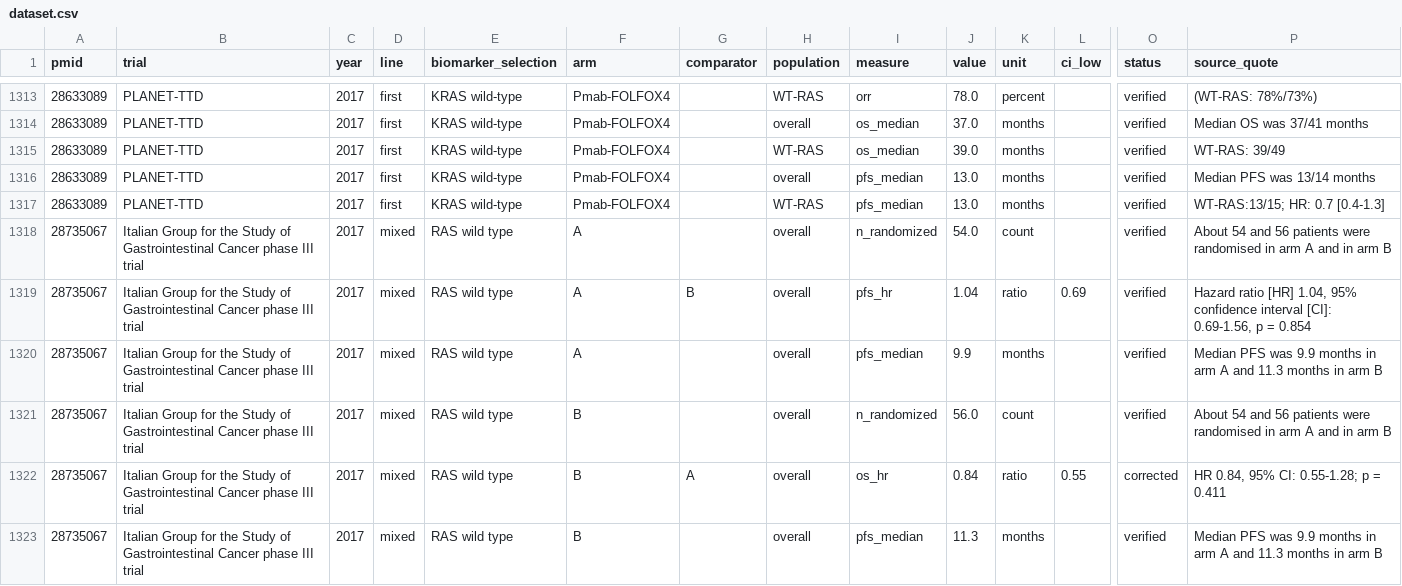
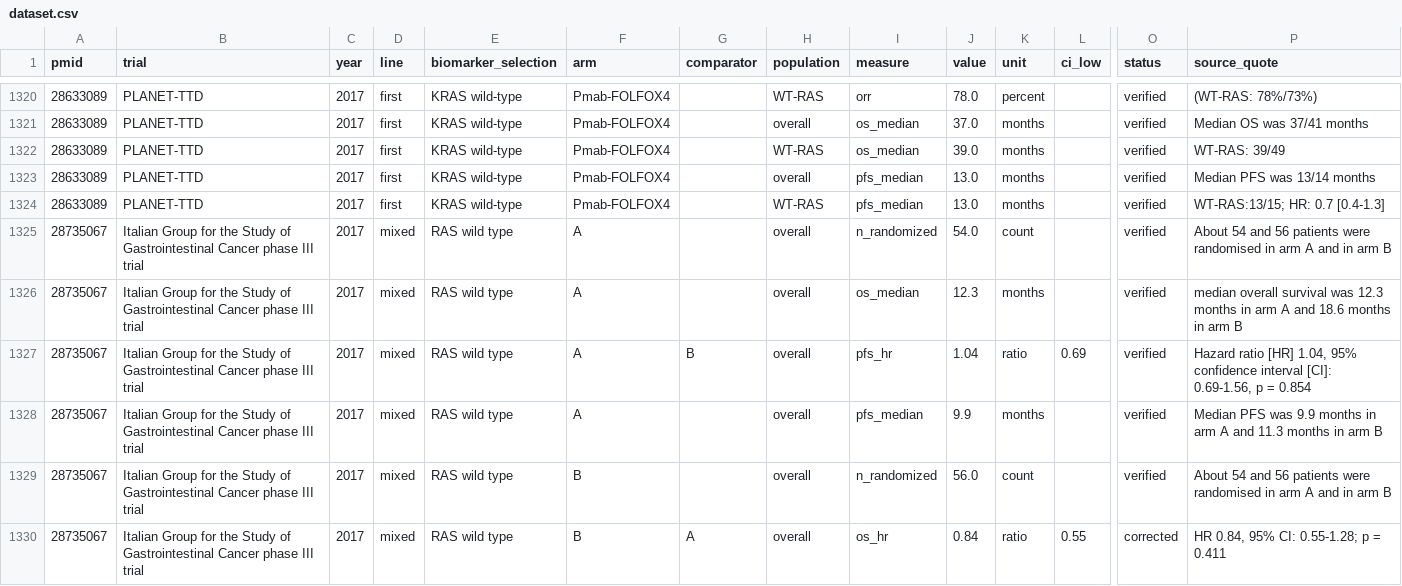
Before and after one commit to AndrewLeonardi/ada-lab, a CSV file: web/public/data/dataset.csv, drawn as a sheet; only a part is shown, gaps mark what is left out; the shorter side is filled out with more unchanged rows; rows hold the shown columns only; the diff covers the shown part only; the diff names each change by its address in the sheet, - before the commit and + after, or states it on an @@ line.

Commit message:
Dataset update 2026-10-28: 623 trials, 3881 verified numbers

```diff
--- a/web/public/data/dataset.csv
+++ b/web/public/data/dataset.csv
+row 1326: 28735067 | Italian Group for the Study of Gastrointestinal Cancer phase III trial | 2017 | mixed | RAS wild type | A |  | overall | os_median | 12.3 | months |  | verified | median overall survival was 12.3 months in arm A and 18.6 months in arm B
```
Also changed, not shown: 12 added rows elsewhere in this file, 6 other files.
